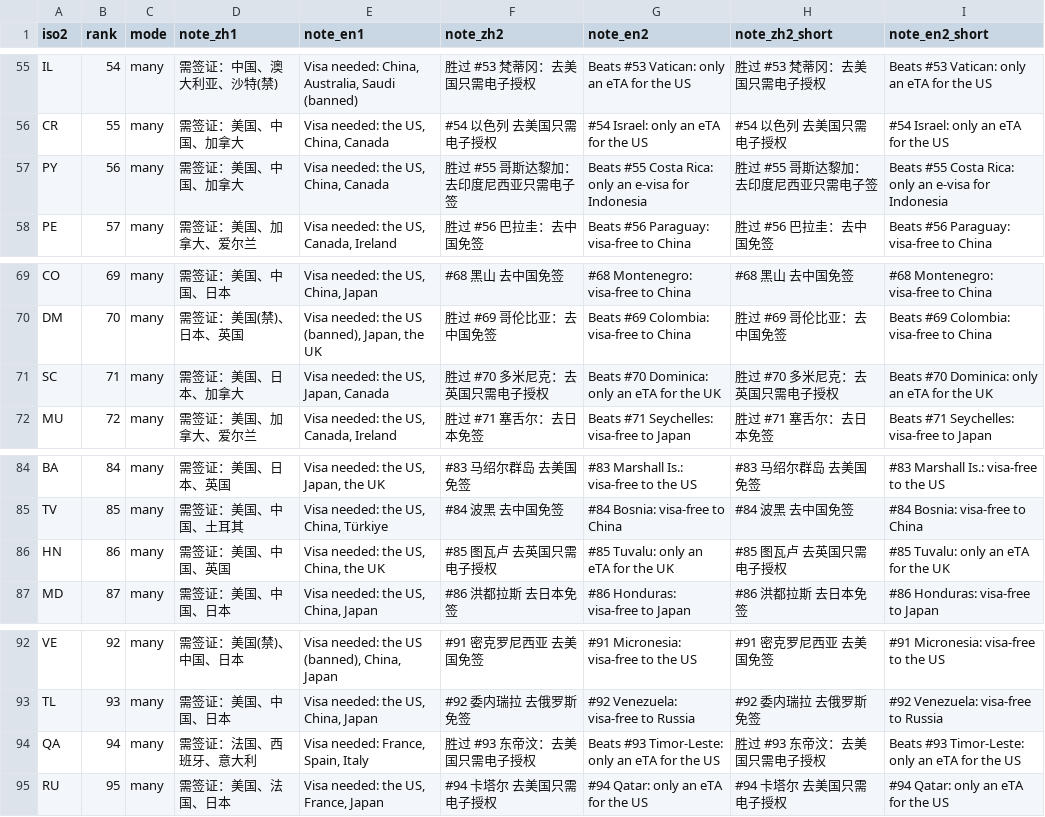
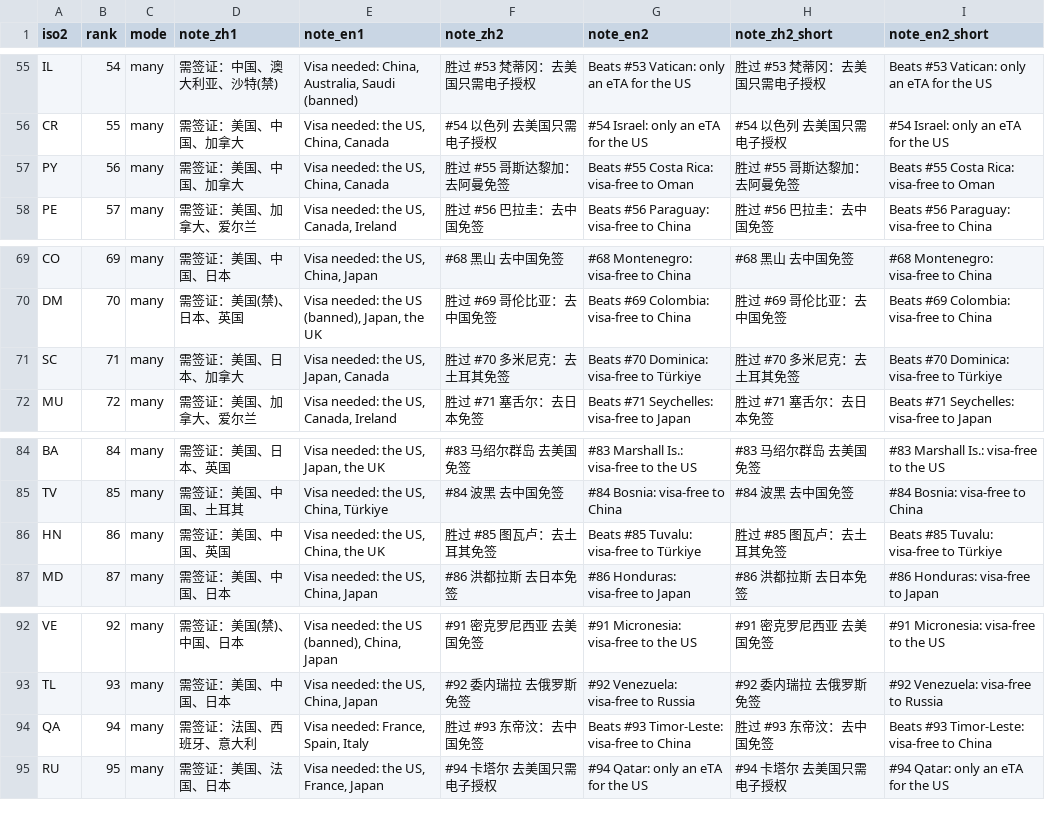
Before and after one commit to 3128065003xshi-bot/passport-real-ranking, a CSV file: data/processed/video_notes.csv, drawn as a sheet; only a part is shown, gaps mark what is left out; the diff covers the shown part only.

```diff
--- a/data/processed/video_notes.csv
+++ b/data/processed/video_notes.csv
@@ -56,3 +56,3 @@ IL,54,many,需签证：中国、澳大利亚、沙特(禁),"Visa needed: China,
 CR,55,many,需签证：美国、中国、加拿大,"Visa needed: the US, China, Canada",#54 以色列 去美国只需电子授权,#54 Israel: only an eTA for the US,#54 以色列 去美国只需电子授权,#54 Israel: only an eTA for the US
-PY,56,many,需签证：美国、中国、加拿大,"Visa needed: the US, China, Canada",胜过 #55 哥斯达黎加：去印度尼西亚只需电子签,Beats #55 Costa Rica: only an e-visa for Indonesia,胜过 #55 哥斯达黎加：去印度尼西亚只需电子签,Beats #55 Costa Rica: only an e-visa for Indonesia
+PY,56,many,需签证：美国、中国、加拿大,"Visa needed: the US, China, Canada",胜过 #55 哥斯达黎加：去阿曼免签,Beats #55 Costa Rica: visa-free to Oman,胜过 #55 哥斯达黎加：去阿曼免签,Beats #55 Costa Rica: visa-free to Oman
 PE,57,many,需签证：美国、加拿大、爱尔兰,"Visa needed: the US, Canada, Ireland",胜过 #56 巴拉圭：去中国免签,Beats #56 Paraguay: visa-free to China,胜过 #56 巴拉圭：去中国免签,Beats #56 Paraguay: visa-free to China
@@ -70,3 +70,3 @@ CO,69,many,需签证：美国、中国、日本,"Visa needed: the US, China, Jap
 DM,70,many,需签证：美国(禁)、日本、英国,"Visa needed: the US (banned), Japan, the UK",胜过 #69 哥伦比亚：去中国免签,Beats #69 Colombia: visa-free to China,胜过 #69 哥伦比亚：去中国免签,Beats #69 Colombia: visa-free to China
-SC,71,many,需签证：美国、日本、加拿大,"Visa needed: the US, Japan, Canada",胜过 #70 多米尼克：去英国只需电子授权,Beats #70 Dominica: only an eTA for the UK,胜过 #70 多米尼克：去英国只需电子授权,Beats #70 Dominica: only an eTA for the UK
+SC,71,many,需签证：美国、日本、加拿大,"Visa needed: the US, Japan, Canada",胜过 #70 多米尼克：去土耳其免签,Beats #70 Dominica: visa-free to Türkiye,胜过 #70 多米尼克：去土耳其免签,Beats #70 Dominica: visa-free to Türkiye
 MU,72,many,需签证：美国、加拿大、爱尔兰,"Visa needed: the US, Canada, Ireland",胜过 #71 塞舌尔：去日本免签,Beats #71 Seychelles: visa-free to Japan,胜过 #71 塞舌尔：去日本免签,Beats #71 Seychelles: visa-free to Japan
@@ -85,3 +85,3 @@ BA,84,many,需签证：美国、日本、英国,"Visa needed: the US, Japan, the
 TV,85,many,需签证：美国、中国、土耳其,"Visa needed: the US, China, Türkiye",#84 波黑 去中国免签,#84 Bosnia: visa-free to China,#84 波黑 去中国免签,#84 Bosnia: visa-free to China
-HN,86,many,需签证：美国、中国、英国,"Visa needed: the US, China, the UK",#85 图瓦卢 去英国只需电子授权,#85 Tuvalu: only an eTA for the UK,#85 图瓦卢 去英国只需电子授权,#85 Tuvalu: only an eTA for the UK
+HN,86,many,需签证：美国、中国、英国,"Visa needed: the US, China, the UK",胜过 #85 图瓦卢：去土耳其免签,Beats #85 Tuvalu: visa-free to Türkiye,胜过 #85 图瓦卢：去土耳其免签,Beats #85 Tuvalu: visa-free to Türkiye
 MD,87,many,需签证：美国、中国、日本,"Visa needed: the US, China, Japan",#86 洪都拉斯 去日本免签,#86 Honduras: visa-free to Japan,#86 洪都拉斯 去日本免签,#86 Honduras: visa-free to Japan
@@ -93,3 +93,3 @@ VE,92,many,需签证：美国(禁)、中国、日本,"Visa needed: the US (banne
 TL,93,many,需签证：美国、中国、日本,"Visa needed: the US, China, Japan",#92 委内瑞拉 去俄罗斯免签,#92 Venezuela: visa-free to Russia,#92 委内瑞拉 去俄罗斯免签,#92 Venezuela: visa-free to Russia
-QA,94,many,需签证：法国、西班牙、意大利,"Visa needed: France, Spain, Italy",胜过 #93 东帝汶：去美国只需电子授权,Beats #93 Timor-Leste: only an eTA for the US,胜过 #93 东帝汶：去美国只需电子授权,Beats #93 Timor-Leste: only an eTA for the US
+QA,94,many,需签证：法国、西班牙、意大利,"Visa needed: France, Spain, Italy",胜过 #93 东帝汶：去中国免签,Beats #93 Timor-Leste: visa-free to China,胜过 #93 东帝汶：去中国免签,Beats #93 Timor-Leste: visa-free to China
 RU,95,many,需签证：美国、法国、日本,"Visa needed: the US, France, Japan",#94 卡塔尔 去美国只需电子授权,#94 Qatar: only an eTA for the US,#94 卡塔尔 去美国只需电子授权,#94 Qatar: only an eTA for the US
```
Also changed, not shown: 60 edited cells elsewhere in this file, 22 other files.
